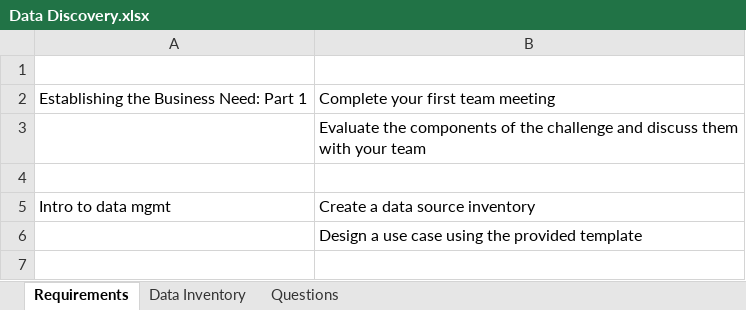
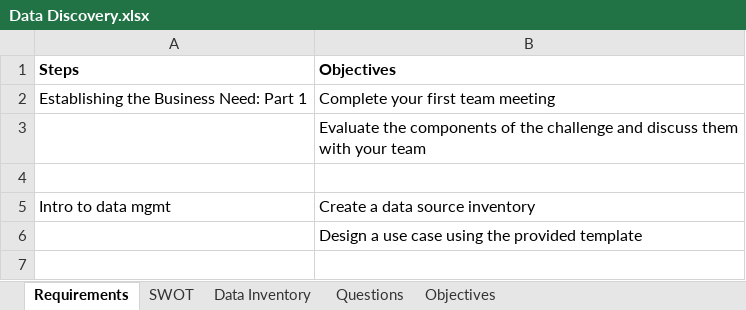
Before and after one commit to DKaligi/Apprentice, an Excel workbook: Data Discovery.xlsx, sheet Requirements, drawn as a sheet; only a part is shown; values as stored, in another font and other column widths than the file's, no borders; the diff names each change by its address in the sheet, - before the commit and + after, or states it on an @@ line.

```diff
--- a/Data Discovery.xlsx (sheet Requirements)
+++ b/Data Discovery.xlsx (sheet Requirements)
+sheet tab: SWOT
+sheet tab: Objectives
-row 1: (empty)
+row 1: Steps | Objectives
```
Also changed, not shown: sheet Data Inventory, sheet Questions.
